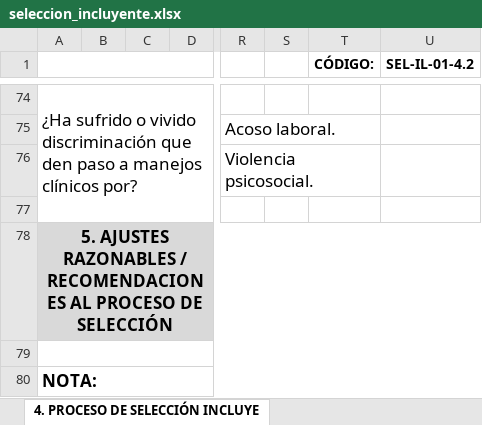
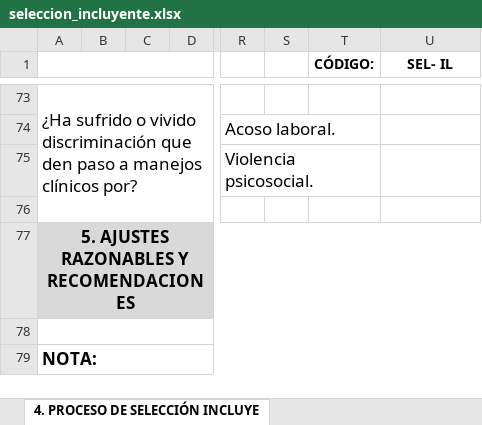
Before and after one commit to auyaban/reca_inclusion_laboral, an Excel workbook: templates/seleccion_incluyente.xlsx, sheet 4. PROCESO DE SELECCIÓN INCLUYE, drawn as a sheet; only a part is shown, gaps mark what is left out; values as stored, in another font and other column widths than the file's, no borders; charts and pictures and conditional formats not drawn; addresses are those after the commit; the diff covers the shown part only; the diff names each change by its address in the sheet, - before the commit and + after, or states it on an @@ line.

```diff
--- a/templates/seleccion_incluyente.xlsx (sheet 4. PROCESO DE SELECCIÓN INCLUYE)
+++ b/templates/seleccion_incluyente.xlsx (sheet 4. PROCESO DE SELECCIÓN INCLUYE)
-U1: SEL-IL-01-4.2
+U1: SEL- IL
-A77: …AJUSTES RAZONABLES / RECOMENDACIONES AL PROCESO DE SELECCIÓN
+A77: …AJUSTES RAZONABLES Y RECOMENDACIONES
```
Also changed, not shown: 3 added rows, 5 removed rows, 7 edited cells and cell formats elsewhere in this sheet, hidden cells, charts or pictures, 23 other files.
